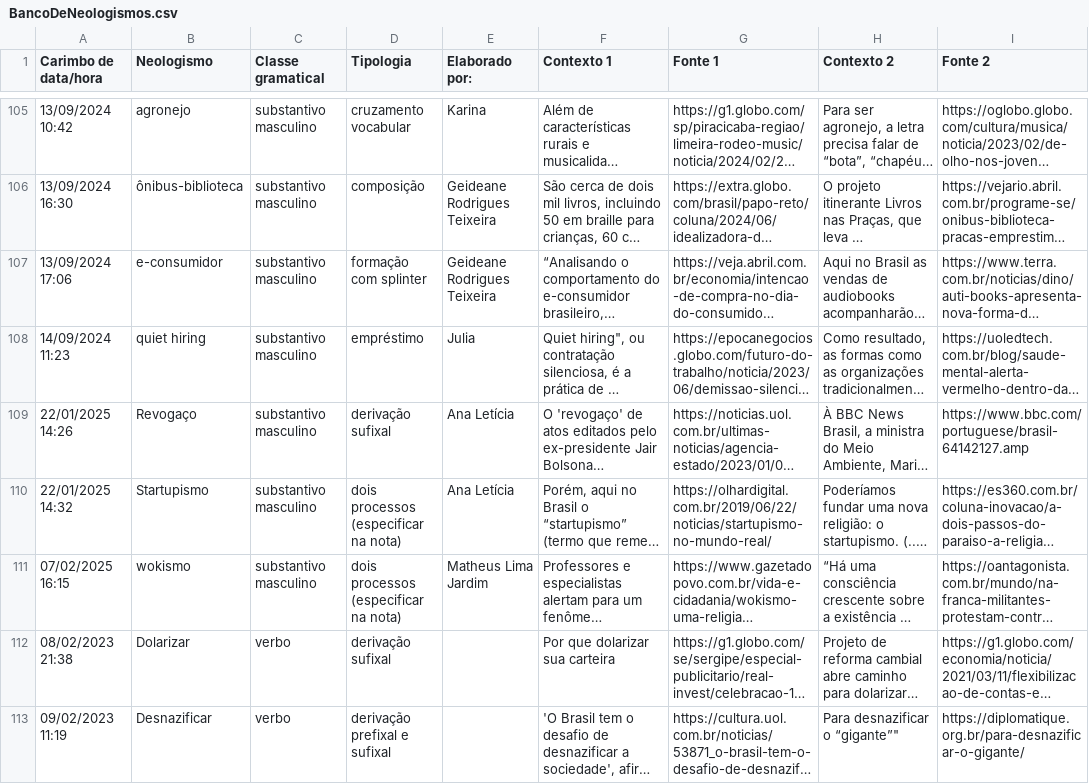
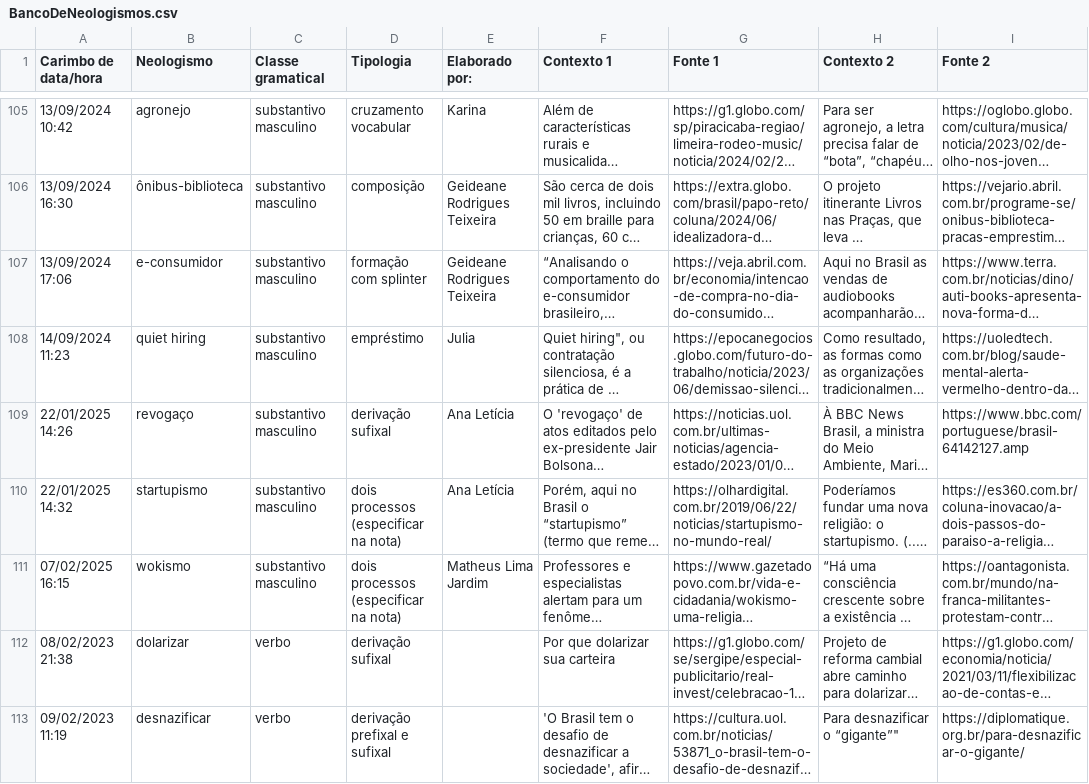
Before and after one commit to brunomaroneze/Neologismo, a CSV file: backend/neologismo/data/BancoDeNeologismos.csv, drawn as a sheet; only a part is shown, gaps mark what is left out; long unchanged cells end in …; the diff covers the shown part only; the diff names each change by its address in the sheet, - before the commit and + after, or states it on an @@ line.

```diff
--- a/backend/neologismo/data/BancoDeNeologismos.csv
+++ b/backend/neologismo/data/BancoDeNeologismos.csv
-B109 (Neologismo): Revogaço
+B109 (Neologismo): revogaço
-B110 (Neologismo): Startupismo
+B110 (Neologismo): startupismo
-B112 (Neologismo): Dolarizar
+B112 (Neologismo): dolarizar
-B113 (Neologismo): Desnazificar
+B113 (Neologismo): desnazificar
```
Also changed, not shown: 21 edited cells elsewhere in this file, 3 other files.
